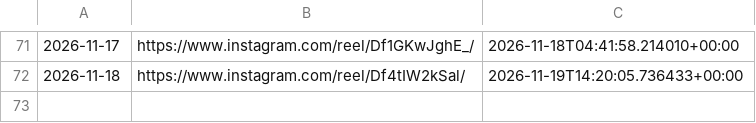
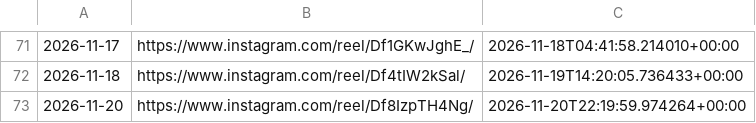
Before and after one commit to roganlxx/year-progress-bar, a CSV file: state/log.csv, drawn as a sheet; only a part is shown, gaps mark what is left out.

```diff
--- a/state/log.csv
+++ b/state/log.csv
@@ -72 +72,2 @@
 2026-11-18,https://www.instagram.com/reel/Df4tIW2kSal/,2026-11-19T14:20:05.736433+00:00
+2026-11-20,https://www.instagram.com/reel/Df8IzpTH4Ng/,2026-11-20T22:19:59.974264+00:00
```
Also changed, not shown: 2 other files.
